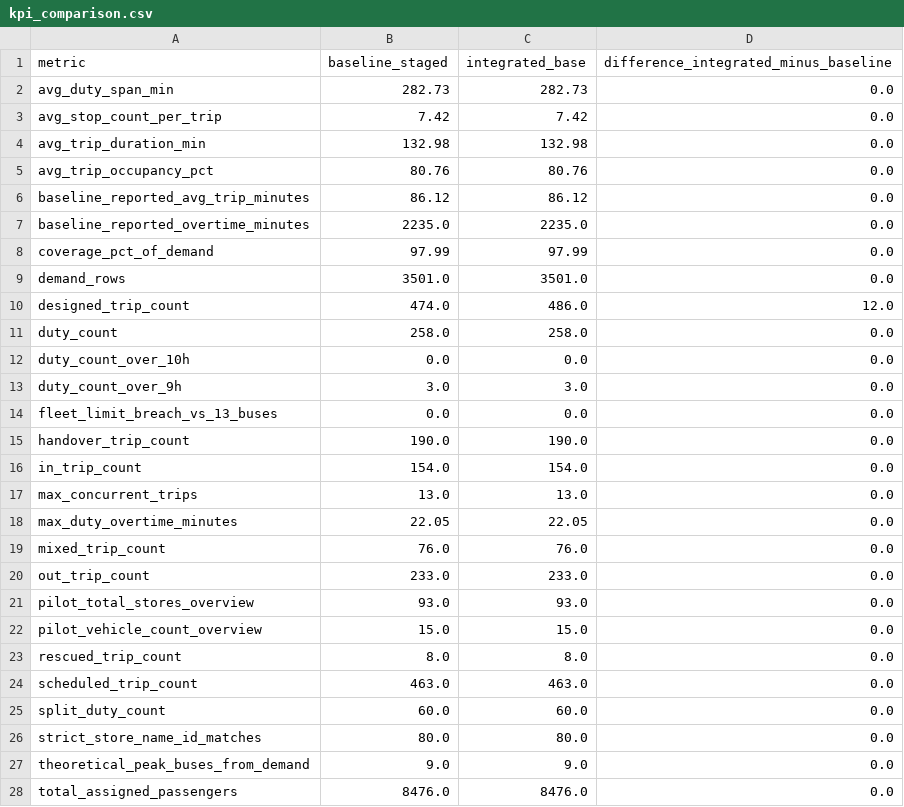
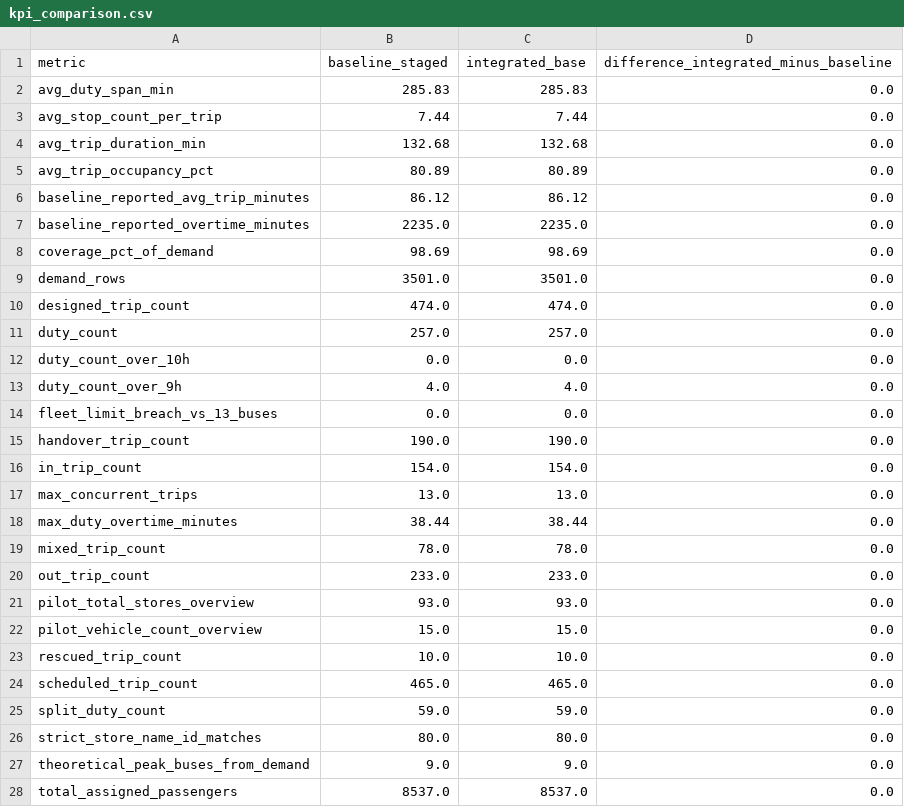
Before and after one commit to Ghostdog007/Kuwait-Project-, a CSV file: prototype/output/kpi_comparison.csv, drawn as a sheet; only a part is shown; the diff covers the shown part only.

```diff
--- a/prototype/output/kpi_comparison.csv
+++ b/prototype/output/kpi_comparison.csv
@@ -1,14 +1,14 @@
 metric,baseline_staged,integrated_base,difference_integrated_minus_baseline
-avg_duty_span_min,282.73,282.73,0.0
-avg_stop_count_per_trip,7.42,7.42,0.0
-avg_trip_duration_min,132.98,132.98,0.0
-avg_trip_occupancy_pct,80.76,80.76,0.0
+avg_duty_span_min,285.83,285.83,0.0
+avg_stop_count_per_trip,7.44,7.44,0.0
+avg_trip_duration_min,132.68,132.68,0.0
+avg_trip_occupancy_pct,80.89,80.89,0.0
 baseline_reported_avg_trip_minutes,86.12,86.12,0.0
 baseline_reported_overtime_minutes,2235.0,2235.0,0.0
-coverage_pct_of_demand,97.99,97.99,0.0
+coverage_pct_of_demand,98.69,98.69,0.0
 demand_rows,3501.0,3501.0,0.0
-designed_trip_count,474.0,486.0,12.0
-duty_count,258.0,258.0,0.0
+designed_trip_count,474.0,474.0,0.0
+duty_count,257.0,257.0,0.0
 duty_count_over_10h,0.0,0.0,0.0
-duty_count_over_9h,3.0,3.0,0.0
+duty_count_over_9h,4.0,4.0,0.0
 fleet_limit_breach_vs_13_buses,0.0,0.0,0.0
@@ -17,4 +17,4 @@ in_trip_count,154.0,154.0,0.0
 max_concurrent_trips,13.0,13.0,0.0
-max_duty_overtime_minutes,22.05,22.05,0.0
-mixed_trip_count,76.0,76.0,0.0
+max_duty_overtime_minutes,38.44,38.44,0.0
+mixed_trip_count,78.0,78.0,0.0
 out_trip_count,233.0,233.0,0.0
@@ -22,7 +22,7 @@ pilot_total_stores_overview,93.0,93.0,0.0
 pilot_vehicle_count_overview,15.0,15.0,0.0
-rescued_trip_count,8.0,8.0,0.0
-scheduled_trip_count,463.0,463.0,0.0
-split_duty_count,60.0,60.0,0.0
+rescued_trip_count,10.0,10.0,0.0
+scheduled_trip_count,465.0,465.0,0.0
+split_duty_count,59.0,59.0,0.0
 strict_store_name_id_matches,80.0,80.0,0.0
 theoretical_peak_buses_from_demand,9.0,9.0,0.0
-total_assigned_passengers,8476.0,8476.0,0.0
+total_assigned_passengers,8537.0,8537.0,0.0
```
Also changed, not shown: 11 edited cells elsewhere in this file, prototype/output/baseline_staged_kpi_summary.csv, prototype/output/designed_trips_raw.csv, 7 other files.
